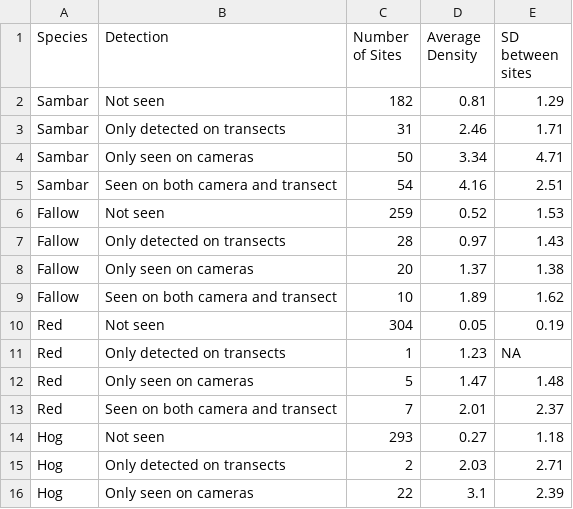
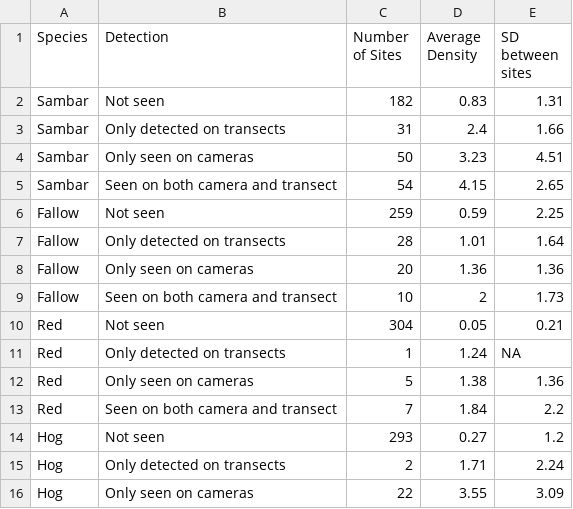
Before and after one commit to JustinCally/statewide-deer-analysis, a CSV file: outputs/tables/site_group_estimates.csv, drawn as a sheet.

```diff
--- a/outputs/tables/site_group_estimates.csv
+++ b/outputs/tables/site_group_estimates.csv
@@ -1,16 +1,16 @@
 Species,Detection,Number of Sites,Average Density,SD between sites
-Sambar,Not seen,182,0.81,1.29
-Sambar,Only detected on transects,31,2.46,1.71
-Sambar,Only seen on cameras,50,3.34,4.71
-Sambar,Seen on both camera and transect,54,4.16,2.51
-Fallow,Not seen,259,0.52,1.53
-Fallow,Only detected on transects,28,0.97,1.43
-Fallow,Only seen on cameras,20,1.37,1.38
-Fallow,Seen on both camera and transect,10,1.89,1.62
-Red,Not seen,304,0.05,0.19
-Red,Only detected on transects,1,1.23,NA
-Red,Only seen on cameras,5,1.47,1.48
-Red,Seen on both camera and transect,7,2.01,2.37
-Hog,Not seen,293,0.27,1.18
-Hog,Only detected on transects,2,2.03,2.71
-Hog,Only seen on cameras,22,3.1,2.39
+Sambar,Not seen,182,0.83,1.31
+Sambar,Only detected on transects,31,2.4,1.66
+Sambar,Only seen on cameras,50,3.23,4.51
+Sambar,Seen on both camera and transect,54,4.15,2.65
+Fallow,Not seen,259,0.59,2.25
+Fallow,Only detected on transects,28,1.01,1.64
+Fallow,Only seen on cameras,20,1.36,1.36
+Fallow,Seen on both camera and transect,10,2,1.73
+Red,Not seen,304,0.05,0.21
+Red,Only detected on transects,1,1.24,NA
+Red,Only seen on cameras,5,1.38,1.36
+Red,Seen on both camera and transect,7,1.84,2.2
+Hog,Not seen,293,0.27,1.2
+Hog,Only detected on transects,2,1.71,2.24
+Hog,Only seen on cameras,22,3.55,3.09
```
Also changed, not shown: outputs/tables/beta_coefs.csv, outputs/tables/other_species.csv, 27 other files.
